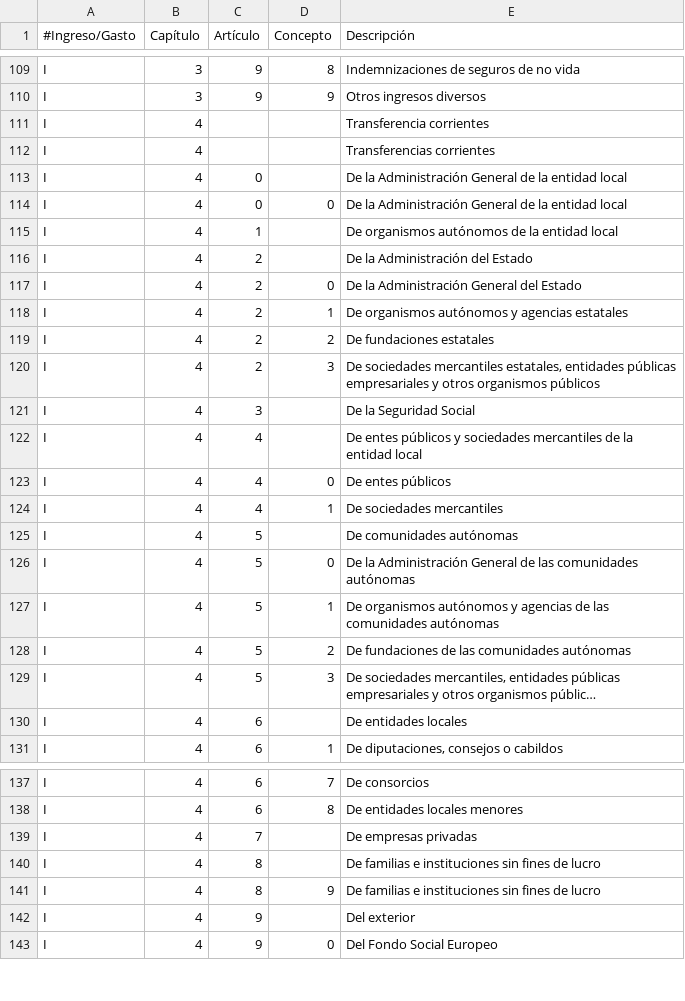
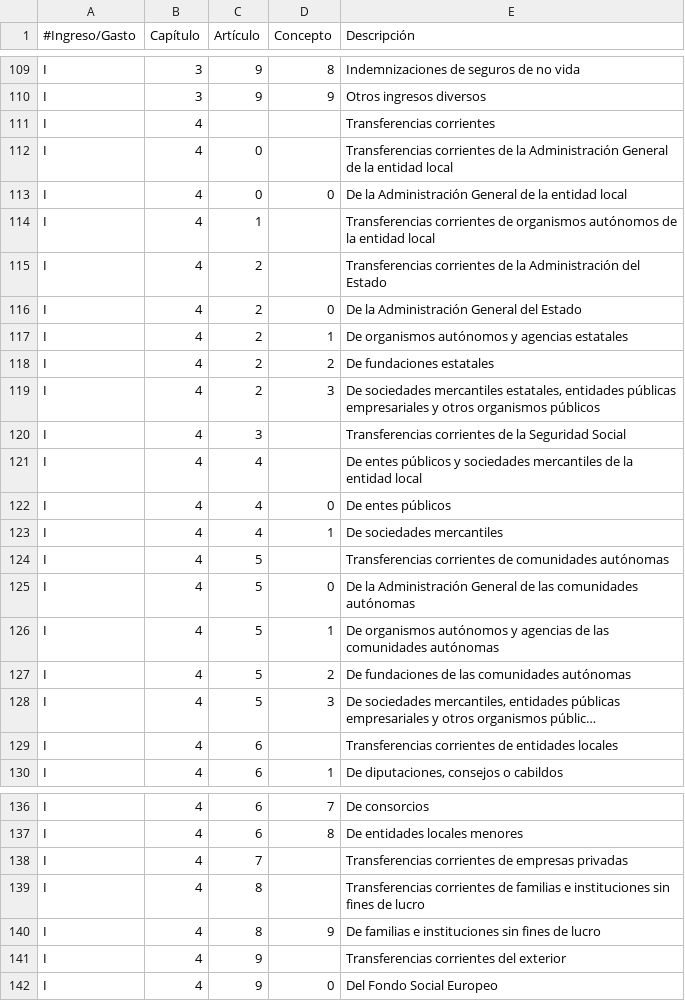
Before and after one commit to esebastian/presupuesto-madrid, a CSV file: data/es/clasificacion_economica.csv, drawn as a sheet; only a part is shown, gaps mark what is left out; long unchanged cells end in …; removed rows and columns are numbered as before the commit, all else as after; the diff covers the shown part only; the diff names each change by its address in the sheet, - before the commit and + after, or states it on an @@ line.

```diff
--- a/data/es/clasificacion_economica.csv
+++ b/data/es/clasificacion_economica.csv
-row 111: I | 4 |  |  | Transferencia corrientes
-E112 (Descripción): De la Administración…
+E112 (Descripción): Transferencias corrientes de la Administración…
-E114 (Descripción): De organismos autónomos…
+E114 (Descripción): Transferencias corrientes de organismos autónomos…
-E115 (Descripción): De la Administración del Estado
+E115 (Descripción): Transferencias corrientes de la Administración del Estado
-E120 (Descripción): De la Seguridad Social
+E120 (Descripción): Transferencias corrientes de la Seguridad Social
-E124 (Descripción): De comunidades autónomas
+E124 (Descripción): Transferencias corrientes de comunidades autónomas
-E129 (Descripción): De entidades locales
+E129 (Descripción): Transferencias corrientes de entidades locales
-E138 (Descripción): De empresas privadas
+E138 (Descripción): Transferencias corrientes de empresas privadas
-E139 (Descripción): De familias e…
+E139 (Descripción): Transferencias corrientes de familias e…
-E141 (Descripción): Del exterior
+E141 (Descripción): Transferencias corrientes del exterior
```
Also changed, not shown: 30 edited cells elsewhere in this file, data/en/clasificacion_economica.csv, 4 other files.
